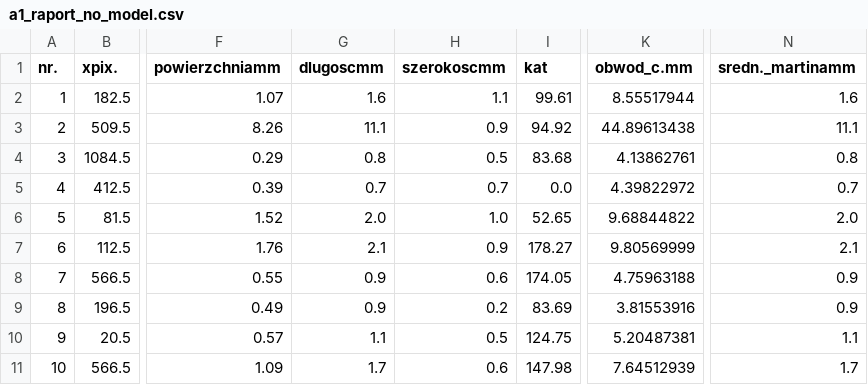
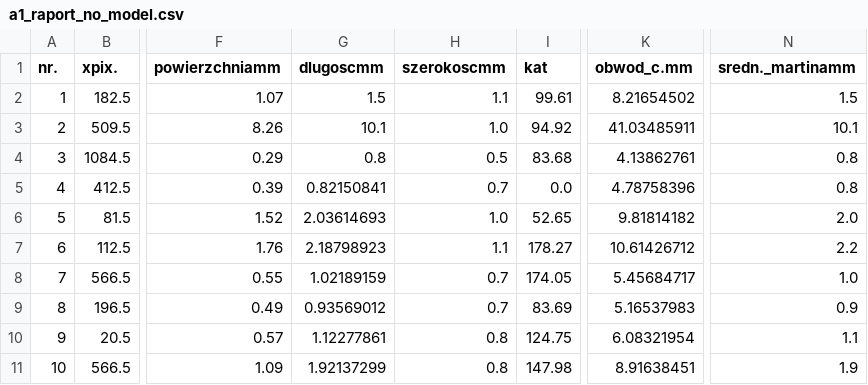
Before and after one commit to bAIcteria/microscope-ml-analyser, a CSV file: workflows/01_workflow/raport_generating_test/y/results/a1_raport_no_model.csv, drawn as a sheet; only a part is shown, gaps mark what is left out; the diff covers the shown part only; the diff names each change by its address in the sheet, - before the commit and + after, or states it on an @@ line.

```diff
--- a/workflows/01_workflow/raport_generating_test/y/results/a1_raport_no_model.csv
+++ b/workflows/01_workflow/raport_generating_test/y/results/a1_raport_no_model.csv
-G2 (dlugoscmm): 1.6
+G2 (dlugoscmm): 1.5
-K2 (obwod_c.mm): 8.55517944
+K2 (obwod_c.mm): 8.21654502
-N2 (sredn._martinamm): 1.6
+N2 (sredn._martinamm): 1.5
-G3 (dlugoscmm): 11.1
+G3 (dlugoscmm): 10.1
-H3 (szerokoscmm): 0.9
+H3 (szerokoscmm): 1.0
-K3 (obwod_c.mm): 44.89613438
+K3 (obwod_c.mm): 41.03485911
-N3 (sredn._martinamm): 11.1
+N3 (sredn._martinamm): 10.1
-G5 (dlugoscmm): 0.7
+G5 (dlugoscmm): 0.82150841
-K5 (obwod_c.mm): 4.39822972
+K5 (obwod_c.mm): 4.78758396
-N5 (sredn._martinamm): 0.7
+N5 (sredn._martinamm): 0.8
-G6 (dlugoscmm): 2.0
+G6 (dlugoscmm): 2.03614693
-K6 (obwod_c.mm): 9.68844822
+K6 (obwod_c.mm): 9.81814182
-G7 (dlugoscmm): 2.1
+G7 (dlugoscmm): 2.18798923
-H7 (szerokoscmm): 0.9
+H7 (szerokoscmm): 1.1
-K7 (obwod_c.mm): 9.80569999
+K7 (obwod_c.mm): 10.61426712
-N7 (sredn._martinamm): 2.1
+N7 (sredn._martinamm): 2.2
-G8 (dlugoscmm): 0.9
+G8 (dlugoscmm): 1.02189159
-H8 (szerokoscmm): 0.6
+H8 (szerokoscmm): 0.7
-K8 (obwod_c.mm): 4.75963188
+K8 (obwod_c.mm): 5.45684717
-N8 (sredn._martinamm): 0.9
+N8 (sredn._martinamm): 1.0
-G9 (dlugoscmm): 0.9
+G9 (dlugoscmm): 0.93569012
-H9 (szerokoscmm): 0.2
+H9 (szerokoscmm): 0.7
-K9 (obwod_c.mm): 3.81553916
+K9 (obwod_c.mm): 5.16537983
-G10 (dlugoscmm): 1.1
+G10 (dlugoscmm): 1.12277861
-H10 (szerokoscmm): 0.5
+H10 (szerokoscmm): 0.8
-K10 (obwod_c.mm): 5.20487381
+K10 (obwod_c.mm): 6.08321954
-G11 (dlugoscmm): 1.7
+G11 (dlugoscmm): 1.92137299
-H11 (szerokoscmm): 0.6
+H11 (szerokoscmm): 0.8
-K11 (obwod_c.mm): 7.64512939
+K11 (obwod_c.mm): 8.91638451
-N11 (sredn._martinamm): 1.7
+N11 (sredn._martinamm): 1.9
```
Also changed, not shown: 141 edited cells elsewhere in this file, workflows/01_workflow/raport_generating_test/y/results/a2_raport_no_model.csv, workflows/01_workflow/raport_generating_test/y/results/a3_raport_no_model.csv, 40 other files.
